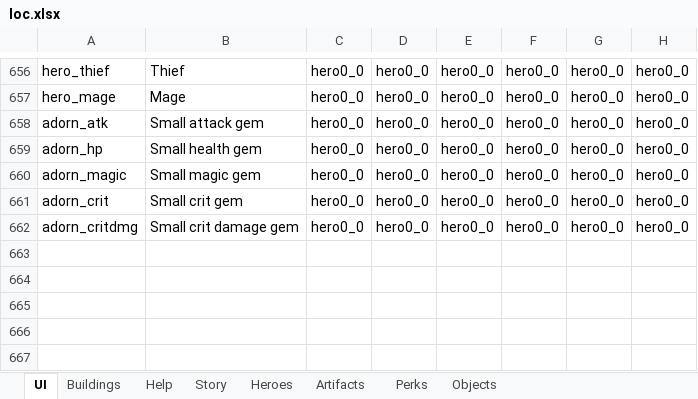
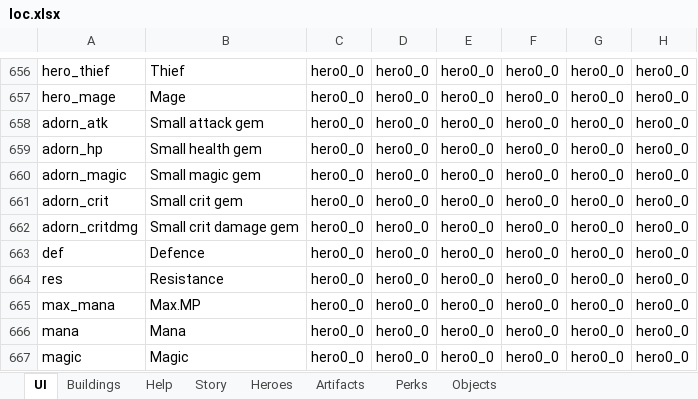
Before and after one commit to uberbax/AllForOne, an Excel workbook: Assets/StreamingAssets/loc.xlsx, sheet UI, drawn as a sheet; only a part is shown, gaps mark what is left out; values as stored, in another font and other column widths than the file's, no borders; the diff names each change by its address in the sheet, - before the commit and + after, or states it on an @@ line.

```diff
--- a/Assets/StreamingAssets/loc.xlsx (sheet UI)
+++ b/Assets/StreamingAssets/loc.xlsx (sheet UI)
+row 663: def | Defence | hero0_0 | hero0_0 | hero0_0 | hero0_0 | hero0_0 | hero0_0
+row 664: res | Resistance | hero0_0 | hero0_0 | hero0_0 | hero0_0 | hero0_0 | hero0_0
+row 665: max_mana | Max.MP | hero0_0 | hero0_0 | hero0_0 | hero0_0 | hero0_0 | hero0_0
+row 666: mana | Mana | hero0_0 | hero0_0 | hero0_0 | hero0_0 | hero0_0 | hero0_0
+row 667: magic | Magic | hero0_0 | hero0_0 | hero0_0 | hero0_0 | hero0_0 | hero0_0
```
Also changed, not shown: Assets/StreamingAssets/Config_exp.xlsx, 8 other files.
